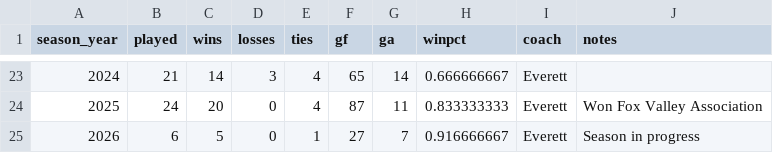
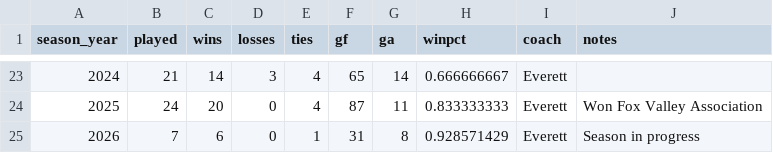
Before and after one commit to pithed2/hortonvilleSoccerHistory, a CSV file: public/data/seasons.csv, drawn as a sheet; only a part is shown, gaps mark what is left out.

```diff
--- a/public/data/seasons.csv
+++ b/public/data/seasons.csv
@@ -24,2 +24,2 @@ season_year,played,wins,losses,ties,gf,ga,winpct,coach,notes
 2025,24,20,0,4,87,11,0.833333333,Everett,Won Fox Valley Association
-2026,6,5,0,1,27,7,0.916666667,Everett,Season in progress
+2026,7,6,0,1,31,8,0.928571429,Everett,Season in progress
```
Also changed, not shown: public/data/boxscore-player-stats.csv, public/data/games_2026.csv, 3 other files.
